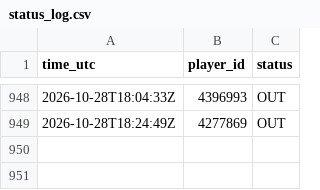
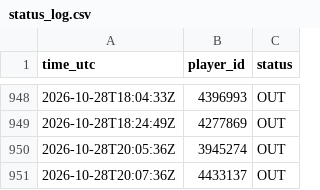
Before and after one commit to thewhitelisted/cg-engine, a CSV file: data/status_log.csv, drawn as a sheet; only a part is shown, gaps mark what is left out; the diff names each change by its address in the sheet, - before the commit and + after, or states it on an @@ line.

```diff
--- a/data/status_log.csv
+++ b/data/status_log.csv
+row 950: 2026-10-28T20:05:36Z | 3945274 | OUT
+row 951: 2026-10-28T20:07:36Z | 4433137 | OUT
```
Also changed, not shown: data/return_log.csv, 2 other files.
